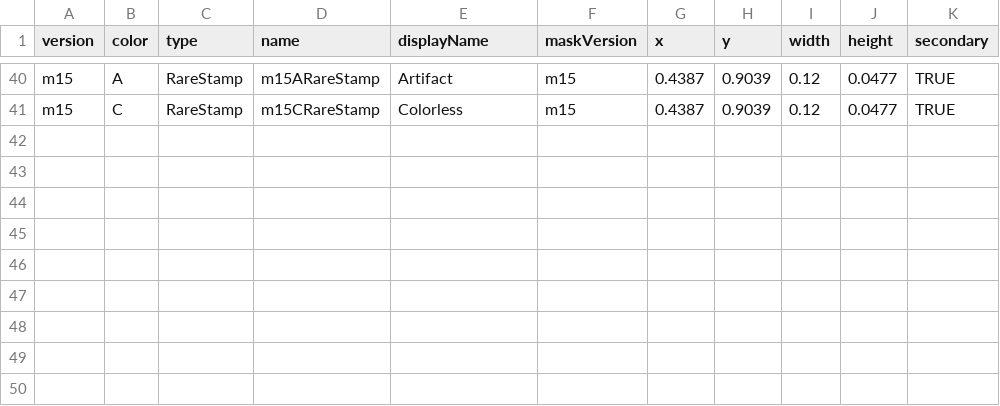
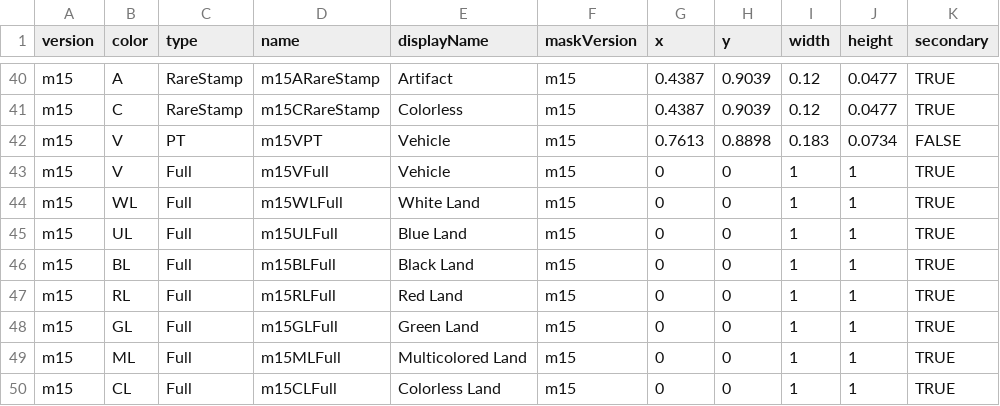
Before and after one commit to fiahdrgn473/CardConjurer, a CSV file: data/images/imageSpreadsheet.csv, drawn as a sheet; only a part is shown, gaps mark what is left out.

Commit message:
vehicles and lands

```diff
--- a/data/images/imageSpreadsheet.csv
+++ b/data/images/imageSpreadsheet.csv
@@ -41 +41,10 @@ m15,A,RareStamp,m15ARareStamp,Artifact,m15,0.4387,0.9039,0.12,0.0477,TRUE
 m15,C,RareStamp,m15CRareStamp,Colorless,m15,0.4387,0.9039,0.12,0.0477,TRUE
+m15,V,PT,m15VPT,Vehicle,m15,0.7613,0.8898,0.183,0.0734,FALSE
+m15,V,Full,m15VFull,Vehicle,m15,0,0,1,1,TRUE
+m15,WL,Full,m15WLFull,White Land,m15,0,0,1,1,TRUE
+m15,UL,Full,m15ULFull,Blue Land,m15,0,0,1,1,TRUE
+m15,BL,Full,m15BLFull,Black Land,m15,0,0,1,1,TRUE
+m15,RL,Full,m15RLFull,Red Land,m15,0,0,1,1,TRUE
+m15,GL,Full,m15GLFull,Green Land,m15,0,0,1,1,TRUE
+m15,ML,Full,m15MLFull,Multicolored Land,m15,0,0,1,1,TRUE
+m15,CL,Full,m15CLFull,Colorless Land,m15,0,0,1,1,TRUE
```
Also changed, not shown: 12 other files.
